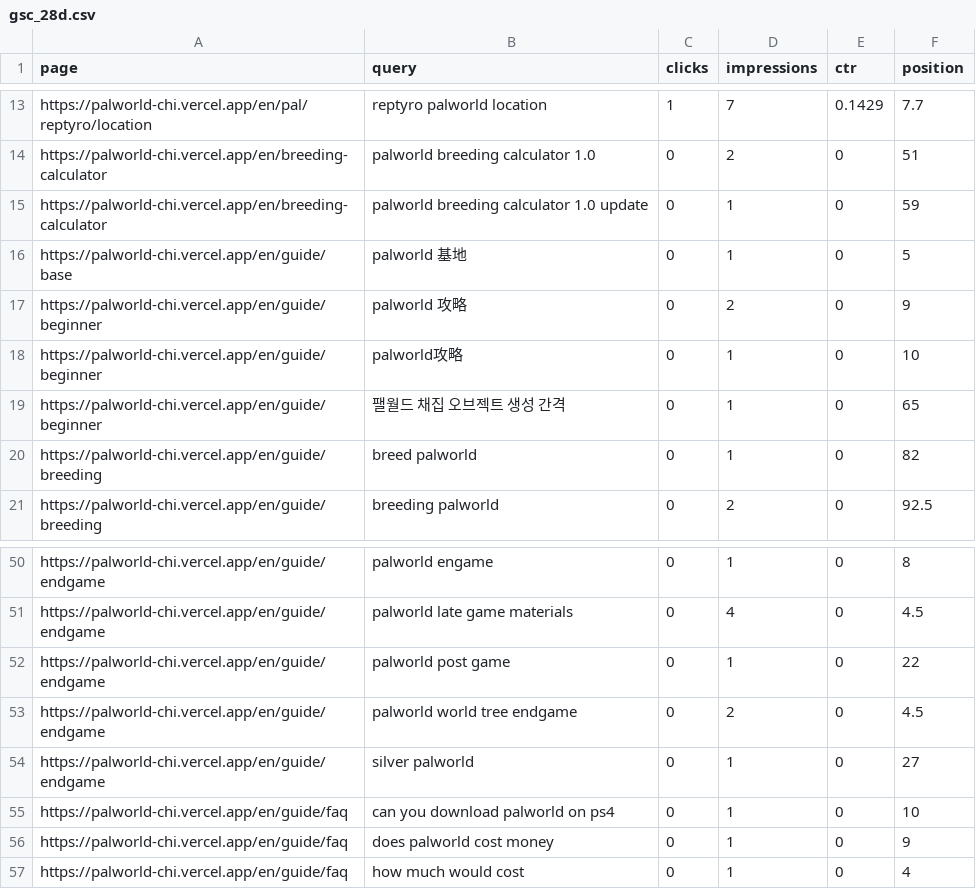
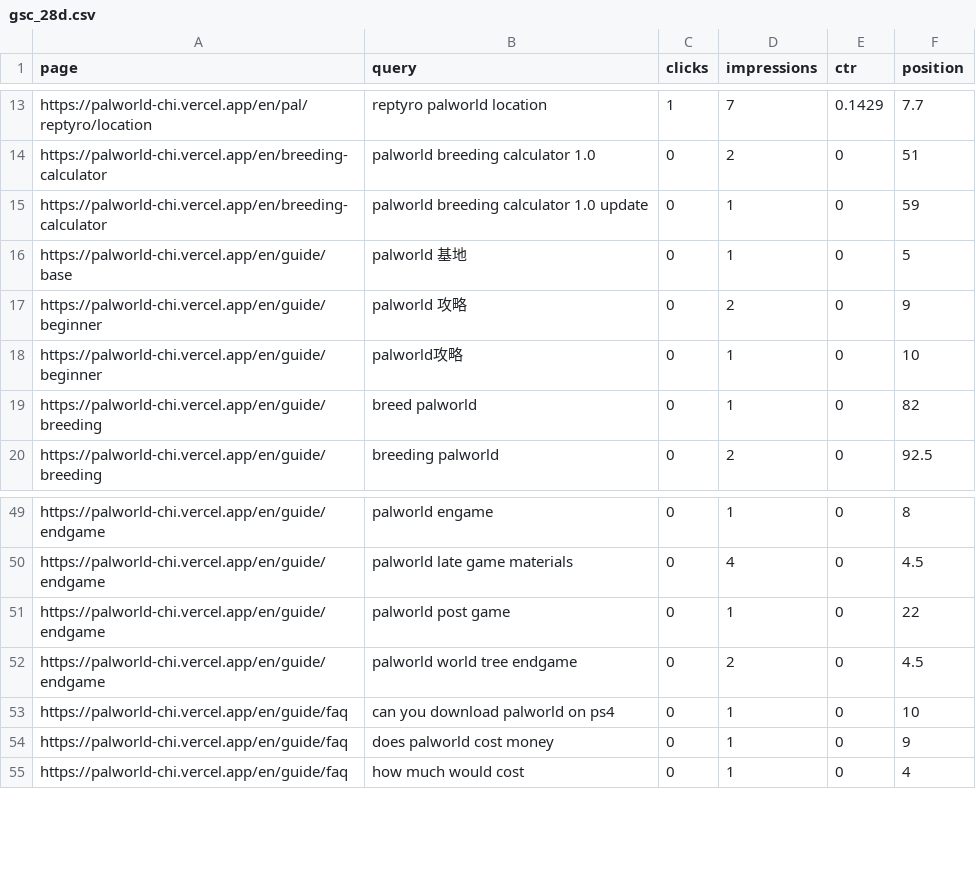
Before and after one commit to xiangqian-123/palworld, a CSV file: SEO诊断/gsc_28d.csv, drawn as a sheet; only a part is shown, gaps mark what is left out; the diff names each change by its address in the sheet, - before the commit and + after, or states it on an @@ line.

```diff
--- a/SEO诊断/gsc_28d.csv
+++ b/SEO诊断/gsc_28d.csv
-row 19: https://palworld-chi.vercel.app/en/guide/beginner | 팰월드 채집 오브젝트 생성 간격 | 0 | 1 | 0 | 65
-row 54: https://palworld-chi.vercel.app/en/guide/endgame | silver palworld | 0 | 1 | 0 | 27
```
Also changed, not shown: SEO诊断/gsc_28d_pages.csv, SEO诊断/gsc_7d.csv, 10 other files.
